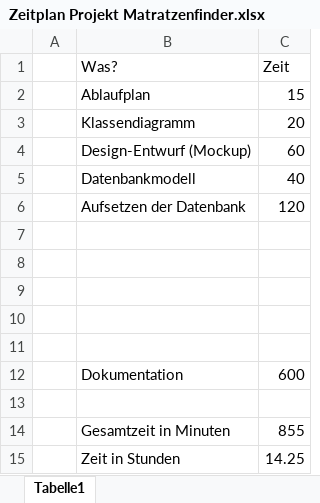
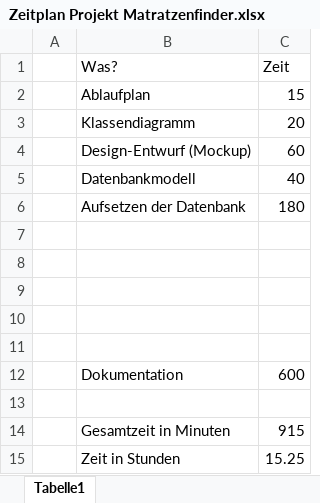
Before and after one commit to sugii4/Matratzenfinder, an Excel workbook: dokumente/Zeitplan Projekt Matratzenfinder.xlsx, sheet Tabelle1, drawn as a sheet; values as stored, in another font and other column widths than the file's, no borders; the diff names each change by its address in the sheet, - before the commit and + after, or states it on an @@ line.

```diff
--- a/dokumente/Zeitplan Projekt Matratzenfinder.xlsx (sheet Tabelle1)
+++ b/dokumente/Zeitplan Projekt Matratzenfinder.xlsx (sheet Tabelle1)
-C6 (Zeit): 120
+C6 (Zeit): 180
-C14 (Zeit): 855
+C14 (Zeit): 915
-C15 (Zeit): 14.25
+C15 (Zeit): 15.25
```
